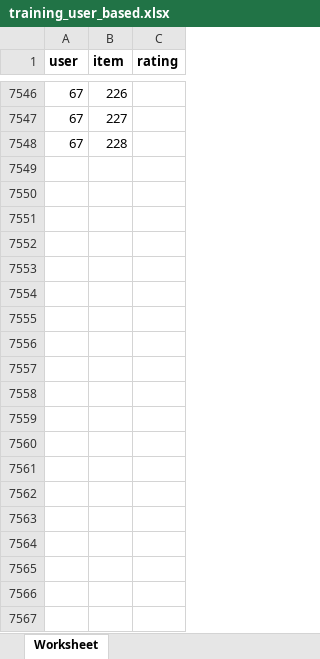
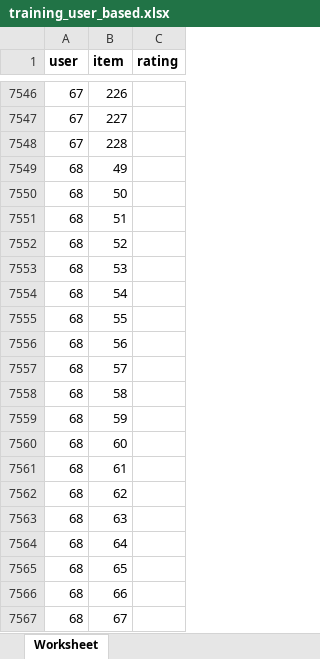
Before and after one commit to huynhec/GOATshop_web, an Excel workbook: admin/pages/User-Based/datasets/training_user_based.xlsx, sheet Worksheet, drawn as a sheet; only a part is shown, gaps mark what is left out; values as stored, in another font and other column widths than the file's, no borders; the diff covers the shown part only; the diff names each change by its address in the sheet, - before the commit and + after, or states it on an @@ line.

```diff
--- a/admin/pages/User-Based/datasets/training_user_based.xlsx (sheet Worksheet)
+++ b/admin/pages/User-Based/datasets/training_user_based.xlsx (sheet Worksheet)
+row 7549: 68 | 49
+row 7550: 68 | 50
+row 7551: 68 | 51
+row 7552: 68 | 52
+row 7553: 68 | 53
+row 7554: 68 | 54
+row 7555: 68 | 55
+row 7556: 68 | 56
+row 7557: 68 | 57
+row 7558: 68 | 58
+row 7559: 68 | 59
+row 7560: 68 | 60
+row 7561: 68 | 61
+row 7562: 68 | 62
+row 7563: 68 | 63
+row 7564: 68 | 64
+row 7565: 68 | 65
+row 7566: 68 | 66
+row 7567: 68 | 67
```
Also changed, not shown: 339 added rows, 4 moved rows and 8 edited cells elsewhere in this sheet, admin/pages/Association-Rules/dataset/viewlist.xlsx, admin/pages/Association-Rules/output/output_rules.xlsx, 39 other files.
